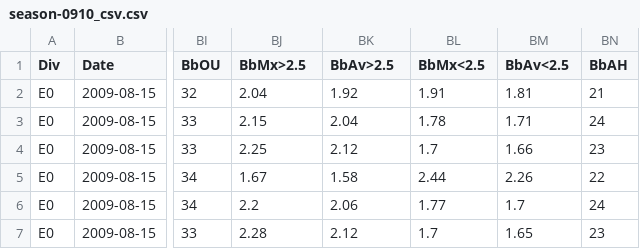
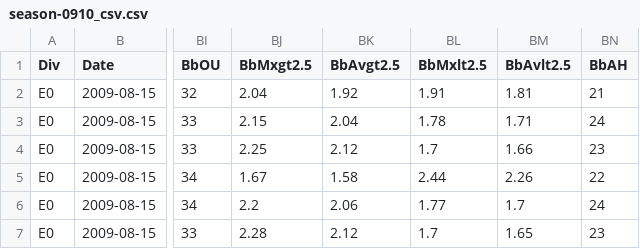
Before and after one commit to PacktPublishing/Scalable-Data-Analytics-with-Azure-Data-Explorer, a CSV file: Chapter04/datasets/premierleague/csv/season-0910_csv.csv, drawn as a sheet; only a part is shown, gaps mark what is left out; the diff names each change by its address in the sheet, - before the commit and + after, or states it on an @@ line.

Commit message:
updated all the datasets to ensure the column names meet the KQL entity naming requirements

```diff
--- a/Chapter04/datasets/premierleague/csv/season-0910_csv.csv
+++ b/Chapter04/datasets/premierleague/csv/season-0910_csv.csv
-BJ1: BbMx>2.5
+BJ1: BbMxgt2.5
-BK1: BbAv>2.5
+BK1: BbAvgt2.5
-BL1: BbMx<2.5
+BL1: BbMxlt2.5
-BM1: BbAv<2.5
+BM1: BbAvlt2.5
```
Also changed, not shown: Chapter04/datasets/premierleague/csv/season-1011_csv.csv, Chapter04/datasets/premierleague/csv/season-1112_csv.csv, 17 other files.
